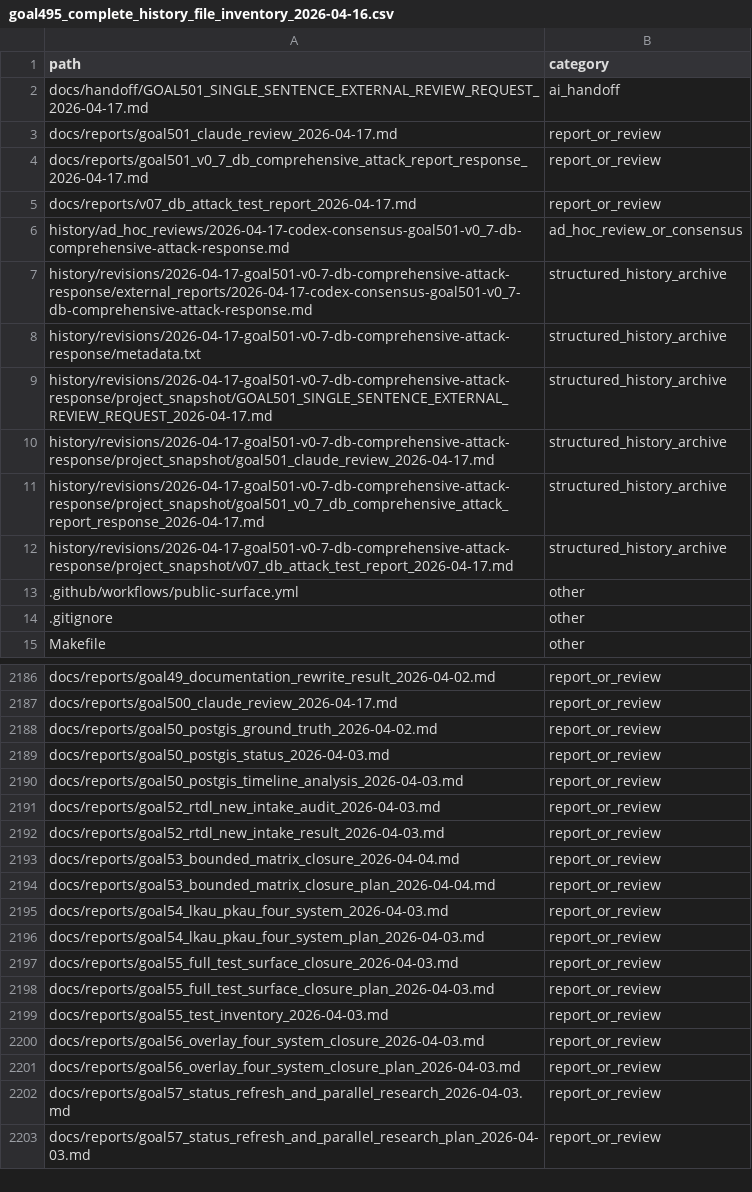
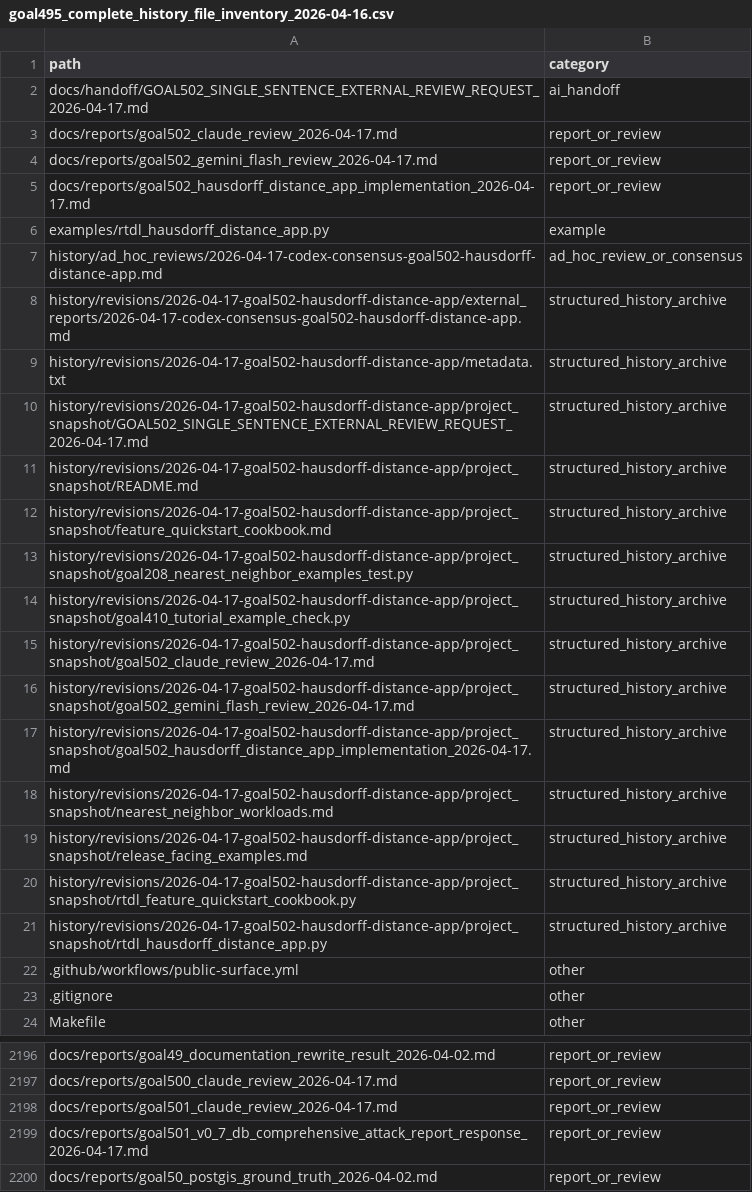
Before and after one commit to rubaolee/rtdl, a CSV file: docs/reports/goal495_complete_history_file_inventory_2026-04-16.csv, drawn as a sheet; only a part is shown, gaps mark what is left out; the shorter side is filled out with more unchanged rows; the diff covers the shown part only.

Commit message:
Add Hausdorff distance app example

```diff
--- a/docs/reports/goal495_complete_history_file_inventory_2026-04-16.csv
+++ b/docs/reports/goal495_complete_history_file_inventory_2026-04-16.csv
@@ -1,13 +1,22 @@
 path,category
-docs/handoff/GOAL501_SINGLE_SENTENCE_EXTERNAL_REVIEW_REQUEST_2026-04-17.md,ai_handoff
-docs/reports/goal501_claude_review_2026-04-17.md,report_or_review
-docs/reports/goal501_v0_7_db_comprehensive_attack_report_response_2026-04-17.md,report_or_review
-docs/reports/v07_db_attack_test_report_2026-04-17.md,report_or_review
-history/ad_hoc_reviews/2026-04-17-codex-consensus-goal501-v0_7-db-comprehensive-attack-response.md,ad_hoc_review_or_consensus
-history/revisions/2026-04-17-goal501-v0-7-db-comprehensive-attack-response/external_reports/2026-04-17-codex-consensus-goal501-v0_7-db-comprehensive-attack-response.md,structured_history_archive
-history/revisions/2026-04-17-goal501-v0-7-db-comprehensive-attack-response/metadata.txt,structured_history_archive
-history/revisions/2026-04-17-goal501-v0-7-db-comprehensive-attack-response/project_snapshot/GOAL501_SINGLE_SENTENCE_EXTERNAL_REVIEW_REQUEST_2026-04-17.md,structured_history_archive
-history/revisions/2026-04-17-goal501-v0-7-db-comprehensive-attack-response/project_snapshot/goal501_claude_review_2026-04-17.md,structured_history_archive
-history/revisions/2026-04-17-goal501-v0-7-db-comprehensive-attack-response/project_snapshot/goal501_v0_7_db_comprehensive_attack_report_response_2026-04-17.md,structured_history_archive
-history/revisions/2026-04-17-goal501-v0-7-db-comprehensive-attack-response/project_snapshot/v07_db_attack_test_report_2026-04-17.md,structured_history_archive
+docs/handoff/GOAL502_SINGLE_SENTENCE_EXTERNAL_REVIEW_REQUEST_2026-04-17.md,ai_handoff
+docs/reports/goal502_claude_review_2026-04-17.md,report_or_review
+docs/reports/goal502_gemini_flash_review_2026-04-17.md,report_or_review
+docs/reports/goal502_hausdorff_distance_app_implementation_2026-04-17.md,report_or_review
+examples/rtdl_hausdorff_distance_app.py,example
+history/ad_hoc_reviews/2026-04-17-codex-consensus-goal502-hausdorff-distance-app.md,ad_hoc_review_or_consensus
+history/revisions/2026-04-17-goal502-hausdorff-distance-app/external_reports/2026-04-17-codex-consensus-goal502-hausdorff-distance-app.md,structured_history_archive
+history/revisions/2026-04-17-goal502-hausdorff-distance-app/metadata.txt,structured_history_archive
+history/revisions/2026-04-17-goal502-hausdorff-distance-app/project_snapshot/GOAL502_SINGLE_SENTENCE_EXTERNAL_REVIEW_REQUEST_2026-04-17.md,structured_history_archive
+history/revisions/2026-04-17-goal502-hausdorff-distance-app/project_snapshot/README.md,structured_history_archive
+history/revisions/2026-04-17-goal502-hausdorff-distance-app/project_snapshot/feature_quickstart_cookbook.md,structured_history_archive
+history/revisions/2026-04-17-goal502-hausdorff-distance-app/project_snapshot/goal208_nearest_neighbor_examples_test.py,structured_history_archive
+history/revisions/2026-04-17-goal502-hausdorff-distance-app/project_snapshot/goal410_tutorial_example_check.py,structured_history_archive
+history/revisions/2026-04-17-goal502-hausdorff-distance-app/project_snapshot/goal502_claude_review_2026-04-17.md,structured_history_archive
+history/revisions/2026-04-17-goal502-hausdorff-distance-app/project_snapshot/goal502_gemini_flash_review_2026-04-17.md,structured_history_archive
+history/revisions/2026-04-17-goal502-hausdorff-distance-app/project_snapshot/goal502_hausdorff_distance_app_implementation_2026-04-17.md,structured_history_archive
+history/revisions/2026-04-17-goal502-hausdorff-distance-app/project_snapshot/nearest_neighbor_workloads.md,structured_history_archive
+history/revisions/2026-04-17-goal502-hausdorff-distance-app/project_snapshot/release_facing_examples.md,structured_history_archive
+history/revisions/2026-04-17-goal502-hausdorff-distance-app/project_snapshot/rtdl_feature_quickstart_cookbook.py,structured_history_archive
+history/revisions/2026-04-17-goal502-hausdorff-distance-app/project_snapshot/rtdl_hausdorff_distance_app.py,structured_history_archive
 .github/workflows/public-surface.yml,other
@@ -2187,2 +2197,4 @@ docs/reports/goal49_documentation_rewrite_result_2026-04-02.md,report_or_review
 docs/reports/goal500_claude_review_2026-04-17.md,report_or_review
+docs/reports/goal501_claude_review_2026-04-17.md,report_or_review
+docs/reports/goal501_v0_7_db_comprehensive_attack_report_response_2026-04-17.md,report_or_review
 docs/reports/goal50_postgis_ground_truth_2026-04-02.md,report_or_review
```
Also changed, not shown: 9 added rows elsewhere in this file, 26 other files.
